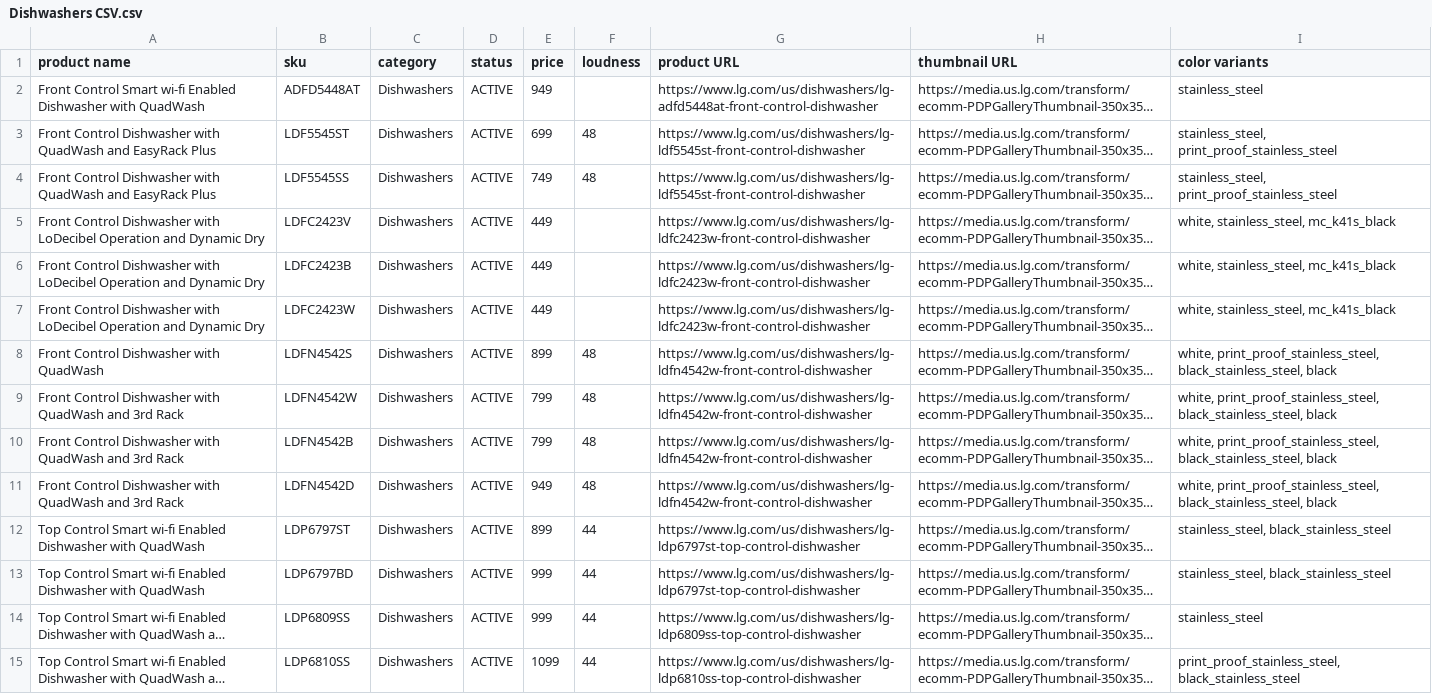
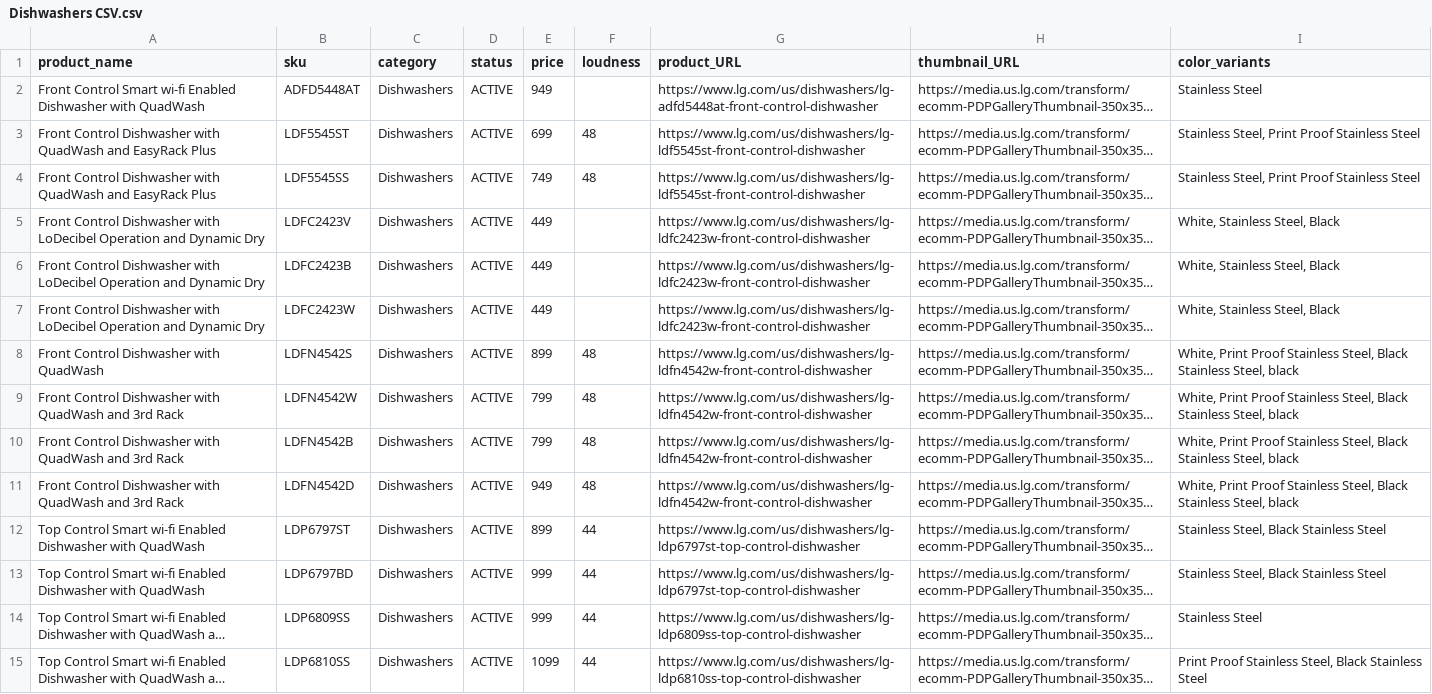
Before and after one commit to ken-at-kore/lg-gpt-agent, a CSV file: data/Dishwashers CSV.csv, drawn as a sheet; only a part is shown; long unchanged cells end in …; the diff covers the shown part only; the diff names each change by its address in the sheet, - before the commit and + after, or states it on an @@ line.

Commit message:
fixed data issues, etc

```diff
--- a/data/Dishwashers CSV.csv
+++ b/data/Dishwashers CSV.csv
-A1: product name
+A1: product_name
-G1: product URL
+G1: product_URL
-H1: thumbnail URL
+H1: thumbnail_URL
-I1: color variants
+I1: color_variants
-I2 (color_variants): stainless_steel
+I2 (color_variants): Stainless Steel
-I3:I4 (color_variants): stainless_steel, print_proof_stainless_steel
+I3:I4 (color_variants): Stainless Steel, Print Proof Stainless Steel
-I5:I7 (color_variants): white, stainless_steel, mc_k41s_black
+I5:I7 (color_variants): White, Stainless Steel, Black
-I8:I11 (color_variants): white, print_proof_stainless_steel, black_stainless_steel, black
+I8:I11 (color_variants): White, Print Proof Stainless Steel, Black Stainless Steel, black
-I12:I13 (color_variants): stainless_steel, black_stainless_steel
+I12:I13 (color_variants): Stainless Steel, Black Stainless Steel
-I14 (color_variants): stainless_steel
+I14 (color_variants): Stainless Steel
-I15 (color_variants): print_proof_stainless_steel, black_stainless_steel
+I15 (color_variants): Print Proof Stainless Steel, Black Stainless Steel
```
Also changed, not shown: 14 edited cells elsewhere in this file, 2 other files.
